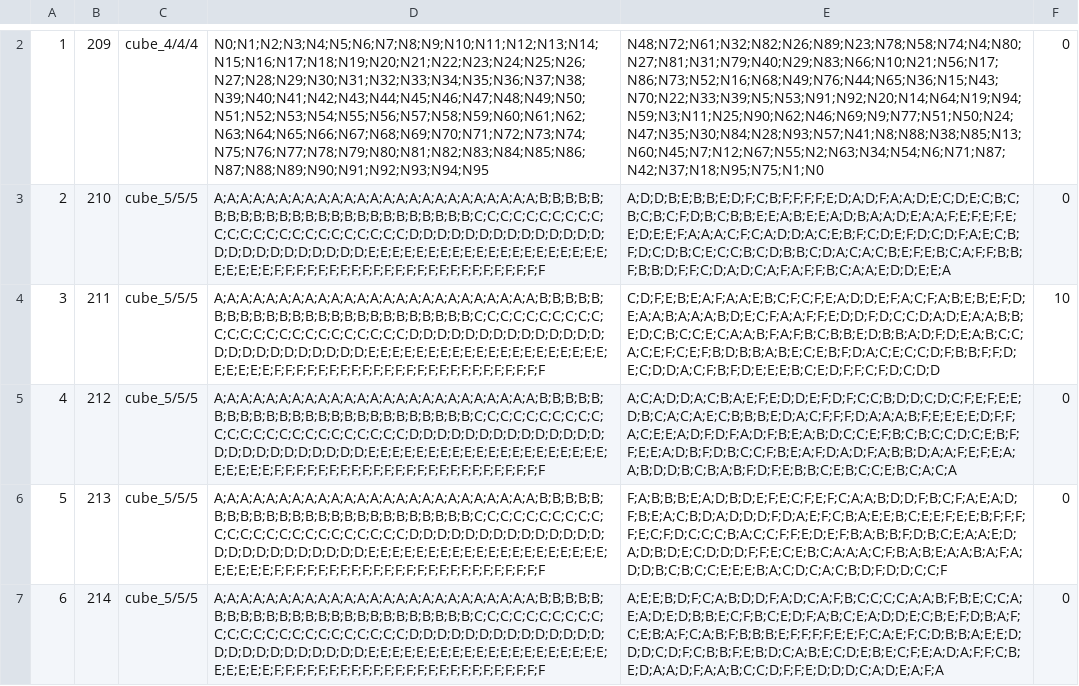
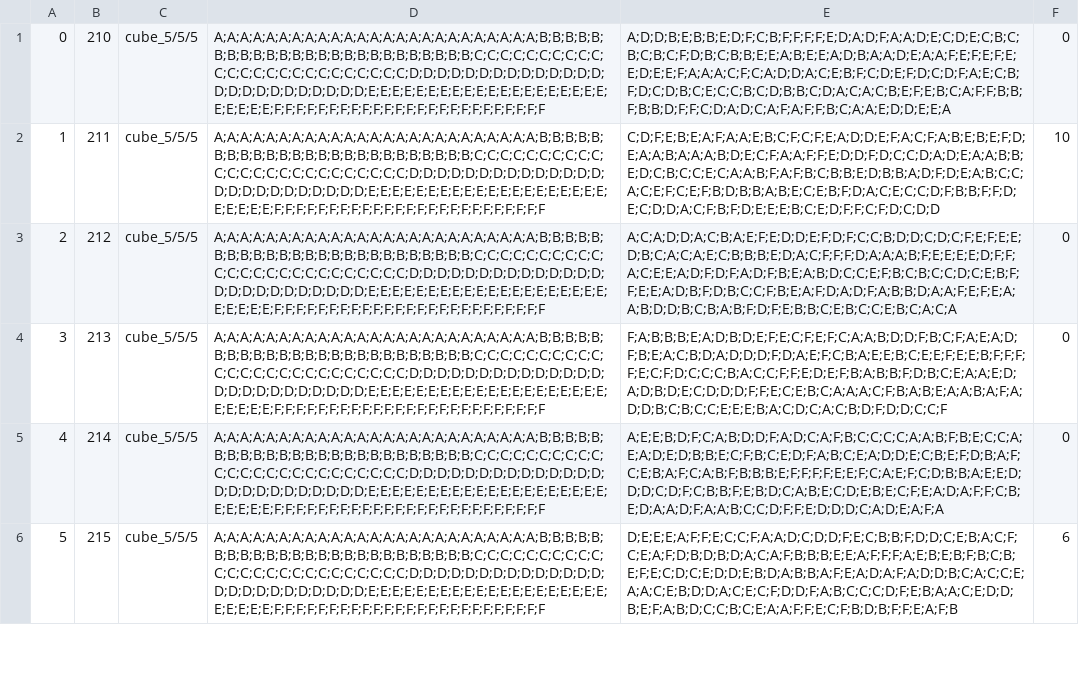
Before and after one commit to LeonY117/polytope-permutation, a CSV file: puzzles/cube_5x5x5/puzzles.csv, drawn as a sheet; only a part is shown, gaps mark what is left out; the shorter side is filled out with more unchanged rows; removed rows and columns are numbered as before the commit, all else as after; the diff covers the shown part only; the diff names each change by its address in the sheet, - before the commit and + after, or states it on an @@ line.

```diff
--- a/puzzles/cube_5x5x5/puzzles.csv
+++ b/puzzles/cube_5x5x5/puzzles.csv
-row 2: 1 | 209 | cube_4/4/4 | N0;N1;N2;N3;N4;N5;N6;N7;N8;N9;N10;N11;N12;N13;N14;N15;N16;N17;N18;N19;N20;N21;N22;N23;N24;N25;N26;N27;N28;N29;N30;N31;N32;N33;N34;N35;N36;N37;N38;N39;N40;N41;N42;N43;N44;N45;N46;N47;N48;N49;N50;N51;N52;N53;N54;N55;N56;N57;N58;N59;N60;N61;N62;N63;N64;N65;N66;N67;N68;N69;N70;N71;N72;N73;N74;N75;N76;N77;N78;N79;N80;N81;N82;N83;N84;N85;N86;N87;N88;N89;N90;N91;N92;N93;N94;N95 | N48;N72;N61;N32;N82;N26;N89;N23;N78;N58;N74;N4;N80;N27;N81;N31;N79;N40;N29;N83;N66;N10;N21;N56;N17;N86;N73;N52;N16;N68;N49;N76;N44;N65;N36;N15;N43;N70;N22;N33;N39;N5;N53;N91;N92;N20;N14;N64;N19;N94;N59;N3;N11;N25;N90;N62;N46;N69;N9;N77;N51;N50;N24;N47;N35;N30;N84;N28;N93;N57;N41;N8;N88;N38;N85;N13;N60;N45;N7;N12;N67;N55;N2;N63;N34;N54;N6;N71;N87;N42;N37;N18;N95;N75;N1;N0 | 0
@@ column A renumbered between rows 1 and 32 @@
```
Also changed, not shown: 3 added rows and 1 removed row elsewhere in this file, puzzles/cube_10x10x10/puzzles.csv, puzzles/cube_4x4x4/sample_solution.csv, 46 other files.
